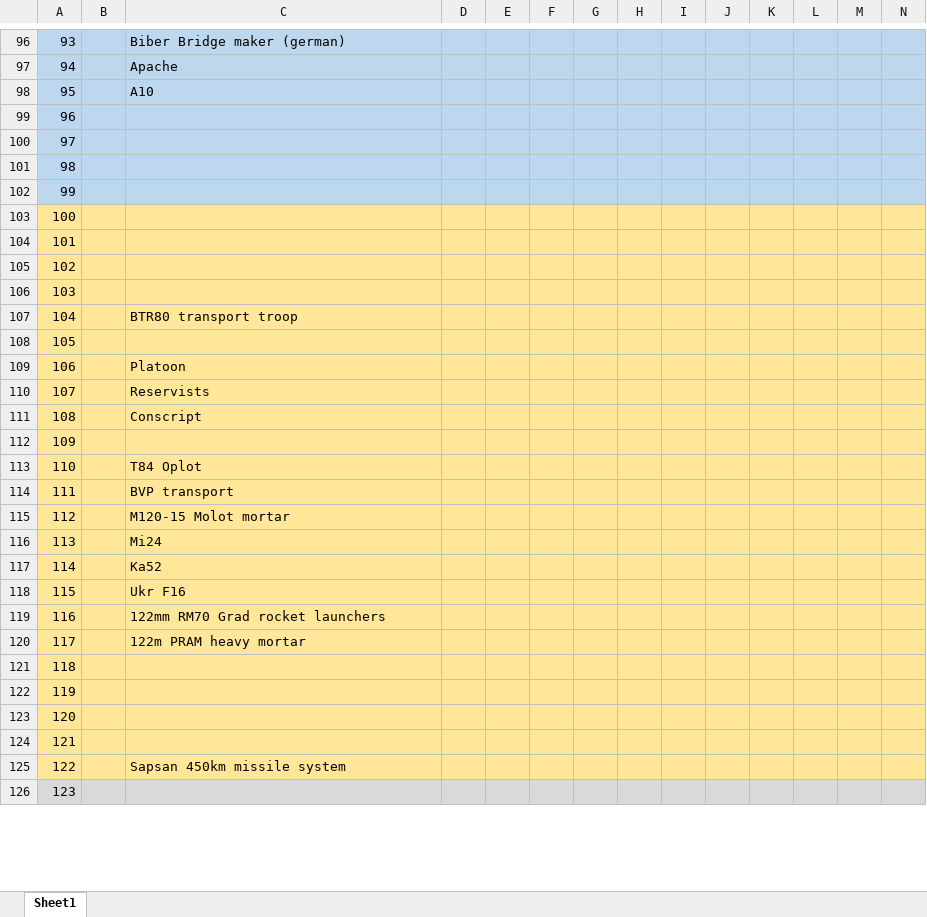
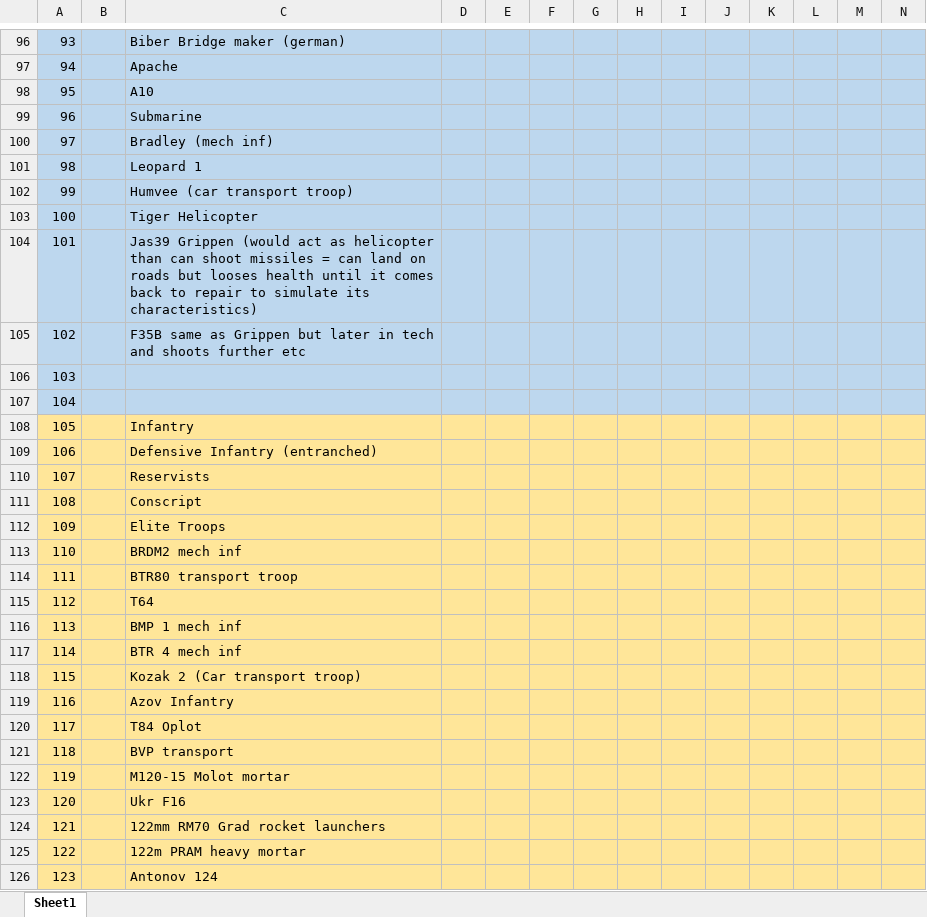
Before and after one commit to Sedna-Digital/civ2ukraine, an Excel workbook: @brainstorming/Units.xlsx, sheet Sheet1, drawn as a sheet; only a part is shown, gaps mark what is left out; values as stored, in another font and other column widths than the file's, no borders; the diff covers the shown part only; the diff names each change by its address in the sheet, - before the commit and + after, or states it on an @@ line.

```diff
--- a/@brainstorming/Units.xlsx (sheet Sheet1)
+++ b/@brainstorming/Units.xlsx (sheet Sheet1)
-C99: (empty)
+C99: Submarine
-C100: (empty)
+C100: Bradley (mech inf)
-C101: (empty)
+C101: Leopard 1
-C102: (empty)
+C102: Humvee (car transport troop)
-A103:N107 fill: #FFE699
+A103:N107 fill: #BDD7EE
-C103: (empty)
+C103: Tiger Helicopter
-C104: (empty)
+C104: Jas39 Grippen (would act as helicopter than can shoot missiles = can land on roads but looses health until it comes back to repair to simulate its characteristics)
-C105: (empty)
+C105: F35B same as Grippen but later in tech and shoots further etc
-C107: BTR80 transport troop
+C107: (empty)
-C108: (empty)
+C108: Infantry
-C109: Platoon
+C109: Defensive Infantry (entranched)
-C112: (empty)
+C112: Elite Troops
-C113: T84 Oplot
+C113: BRDM2 mech inf
-C114: BVP transport
+C114: BTR80 transport troop
-C115: M120-15 Molot mortar
+C115: T64
-C116: Mi24
+C116: BMP 1 mech inf
-C117: Ka52
+C117: BTR 4 mech inf
-C118: Ukr F16
+C118: Kozak 2 (Car transport troop)
-C119: 122mm RM70 Grad rocket launchers
+C119: Azov Infantry
-C120: 122m PRAM heavy mortar
+C120: T84 Oplot
-C121: (empty)
+C121: BVP transport
-C122: (empty)
+C122: M120-15 Molot mortar
-C123: (empty)
+C123: Ukr F16
-C124: (empty)
+C124: 122mm RM70 Grad rocket launchers
-C125: Sapsan 450km missile system
+C125: 122m PRAM heavy mortar
-A126:N126 fill: #D9D9D9
+A126:N126 fill: #FFE699
-C126: (empty)
+C126: Antonov 124
```
Also changed, not shown: 46 edited cells and cell formats elsewhere in this sheet, 1 other file.
